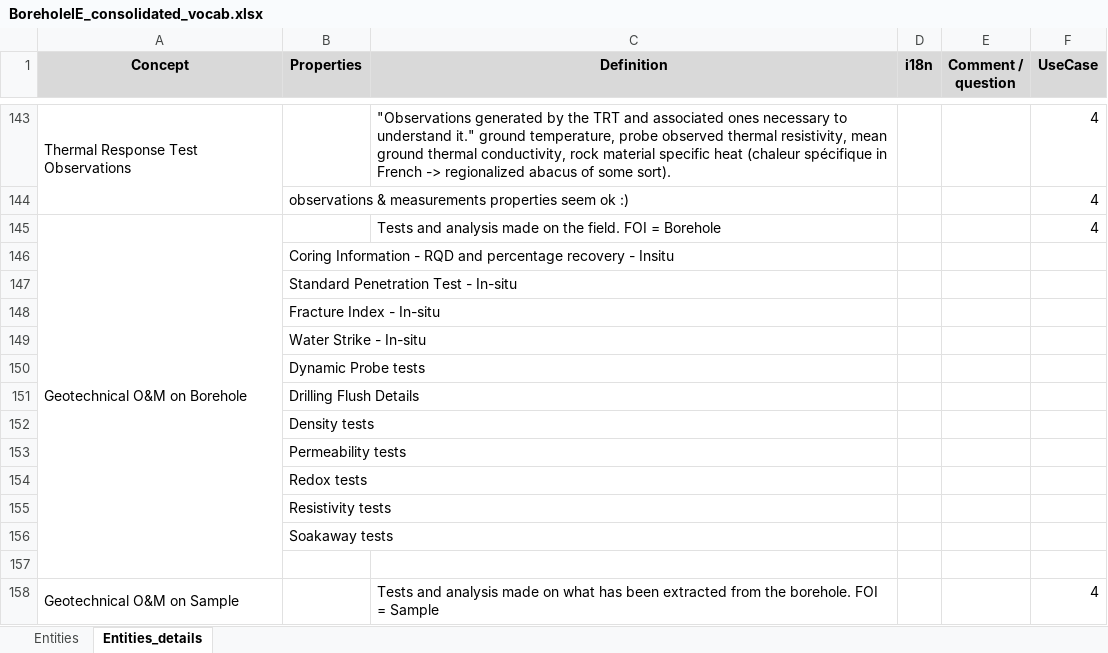
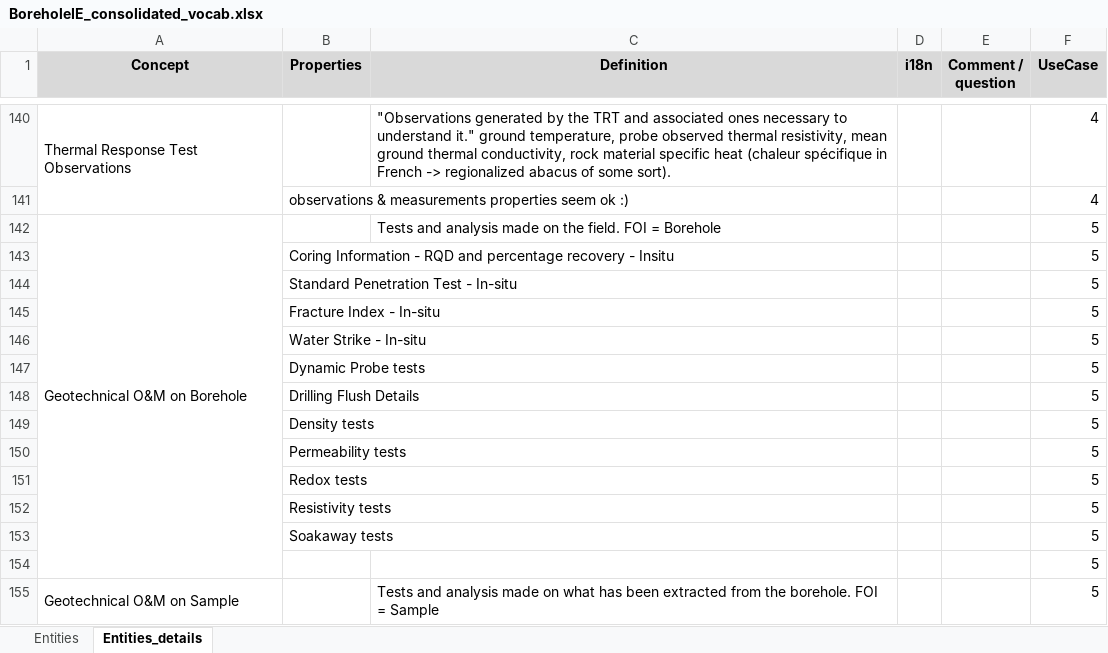
Before and after one commit to opengeospatial/boreholeie, an Excel workbook: Vocabulary/BoreholeIE_consolidated_vocab.xlsx, sheet Entities_details, drawn as a sheet; only a part is shown, gaps mark what is left out; values as stored, in another font and other column widths than the file's, no borders; addresses are those after the commit; the diff covers the shown part only; the diff names each change by its address in the sheet, - before the commit and + after, or states it on an @@ line.

```diff
--- a/Vocabulary/BoreholeIE_consolidated_vocab.xlsx (sheet Entities_details)
+++ b/Vocabulary/BoreholeIE_consolidated_vocab.xlsx (sheet Entities_details)
-F142 (UseCase): 4
+F142 (UseCase): 5
-F143:F154 (UseCase): (empty)
+F143:F154 (UseCase): 5
-F155 (UseCase): 4
+F155 (UseCase): 5
```
Also changed, not shown: 42 added rows, 6 moved rows and 6 edited cells elsewhere in this sheet, sheet Entities.
